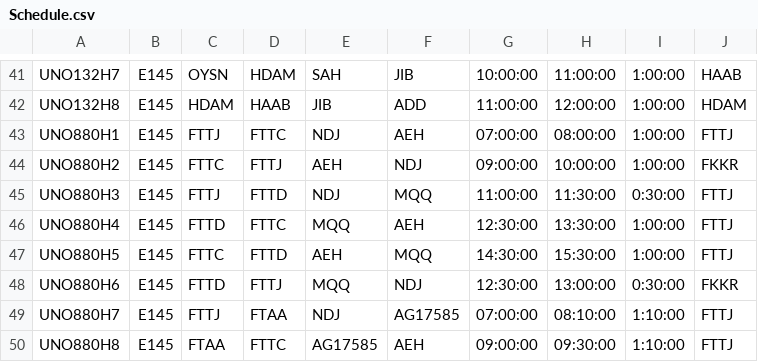
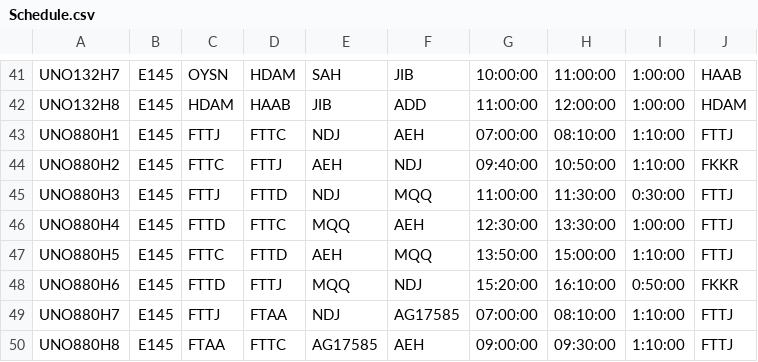
Before and after one commit to Chitsike/Loadsheet, a CSV file: Schedule.csv, drawn as a sheet; only a part is shown, gaps mark what is left out.

Commit message:
Update Schedule.csv
CHAD2

```diff
--- a/Schedule.csv
+++ b/Schedule.csv
@@ -42,8 +42,8 @@ UNO132H7,E145,OYSN,HDAM,SAH,JIB,10:00:00,11:00:00,1:00:00,HAAB,,
 UNO132H8,E145,HDAM,HAAB,JIB,ADD,11:00:00,12:00:00,1:00:00,HDAM,,
-UNO880H1,E145,FTTJ,FTTC,NDJ,AEH,07:00:00,08:00:00,1:00:00,FTTJ,,
-UNO880H2,E145,FTTC,FTTJ,AEH,NDJ,09:00:00,10:00:00,1:00:00,FKKR,,
+UNO880H1,E145,FTTJ,FTTC,NDJ,AEH,07:00:00,08:10:00,1:10:00,FTTJ,,
+UNO880H2,E145,FTTC,FTTJ,AEH,NDJ,09:40:00,10:50:00,1:10:00,FKKR,,
 UNO880H3,E145,FTTJ,FTTD,NDJ,MQQ,11:00:00,11:30:00,0:30:00,FTTJ,,
 UNO880H4,E145,FTTD,FTTC,MQQ,AEH,12:30:00,13:30:00,1:00:00,FTTJ,,
-UNO880H5,E145,FTTC,FTTD,AEH,MQQ,14:30:00,15:30:00,1:00:00,FTTJ,,
-UNO880H6,E145,FTTD,FTTJ,MQQ,NDJ,12:30:00,13:00:00,0:30:00,FKKR,,
+UNO880H5,E145,FTTC,FTTD,AEH,MQQ,13:50:00,15:00:00,1:10:00,FTTJ,,
+UNO880H6,E145,FTTD,FTTJ,MQQ,NDJ,15:20:00,16:10:00,0:50:00,FKKR,,
 UNO880H7,E145,FTTJ,FTAA,NDJ,AG17585,07:00:00,08:10:00,1:10:00,FTTJ,,
```
